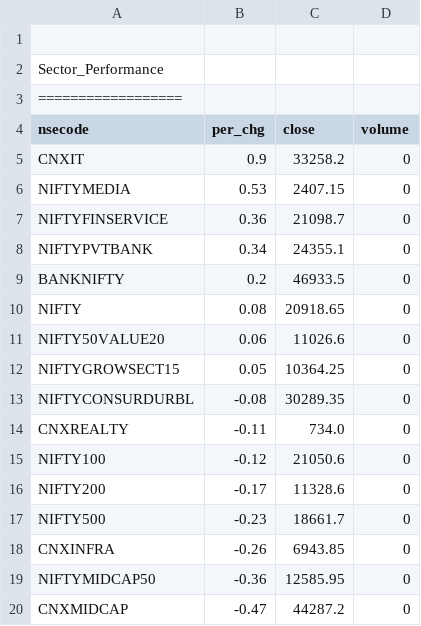
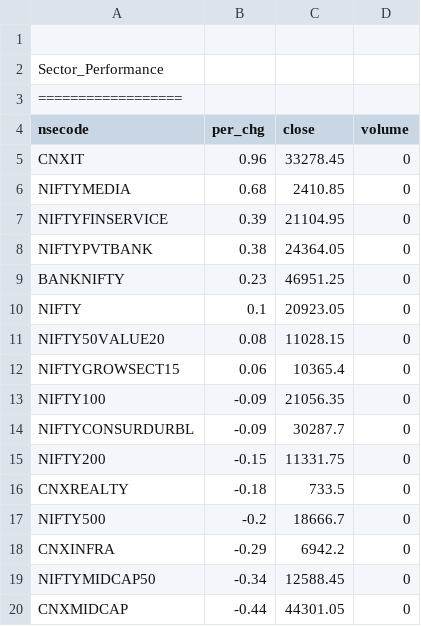
Before and after one commit to satishcse/mkt_updates, a CSV file: Sector_Performance.csv, drawn as a sheet; only a part is shown; the diff covers the shown part only.

```diff
--- a/Sector_Performance.csv
+++ b/Sector_Performance.csv
@@ -4,17 +4,17 @@ Sector_Performance,,,,
 nsecode,per_chg,close,volume
-CNXIT,0.9,33258.2,0
-NIFTYMEDIA,0.53,2407.15,0
-NIFTYFINSERVICE,0.36,21098.7,0
-NIFTYPVTBANK,0.34,24355.1,0
-BANKNIFTY,0.2,46933.5,0
-NIFTY,0.08,20918.65,0
-NIFTY50VALUE20,0.06,11026.6,0
-NIFTYGROWSECT15,0.05,10364.25,0
-NIFTYCONSURDURBL,-0.08,30289.35,0
-CNXREALTY,-0.11,734.0,0
-NIFTY100,-0.12,21050.6,0
-NIFTY200,-0.17,11328.6,0
-NIFTY500,-0.23,18661.7,0
-CNXINFRA,-0.26,6943.85,0
-NIFTYMIDCAP50,-0.36,12585.95,0
-CNXMIDCAP,-0.47,44287.2,0
+CNXIT,0.96,33278.45,0
+NIFTYMEDIA,0.68,2410.85,0
+NIFTYFINSERVICE,0.39,21104.95,0
+NIFTYPVTBANK,0.38,24364.05,0
+BANKNIFTY,0.23,46951.25,0
+NIFTY,0.1,20923.05,0
+NIFTY50VALUE20,0.08,11028.15,0
+NIFTYGROWSECT15,0.06,10365.4,0
+NIFTY100,-0.09,21056.35,0
+NIFTYCONSURDURBL,-0.09,30287.7,0
+NIFTY200,-0.15,11331.75,0
+CNXREALTY,-0.18,733.5,0
+NIFTY500,-0.2,18666.7,0
+CNXINFRA,-0.29,6942.2,0
+NIFTYMIDCAP50,-0.34,12588.45,0
+CNXMIDCAP,-0.44,44301.05,0
```
Also changed, not shown: 3 added rows, 3 removed rows and 19 edited cells elsewhere in this file, Candlesticks_Scans_ID.csv, 4 other files.
